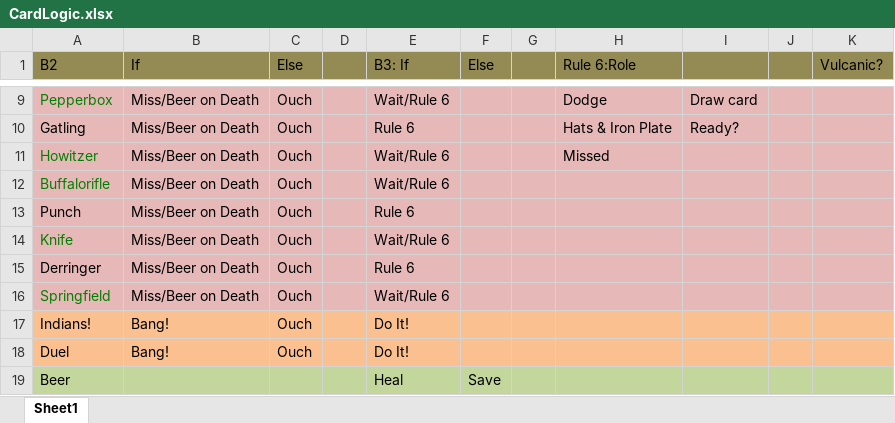
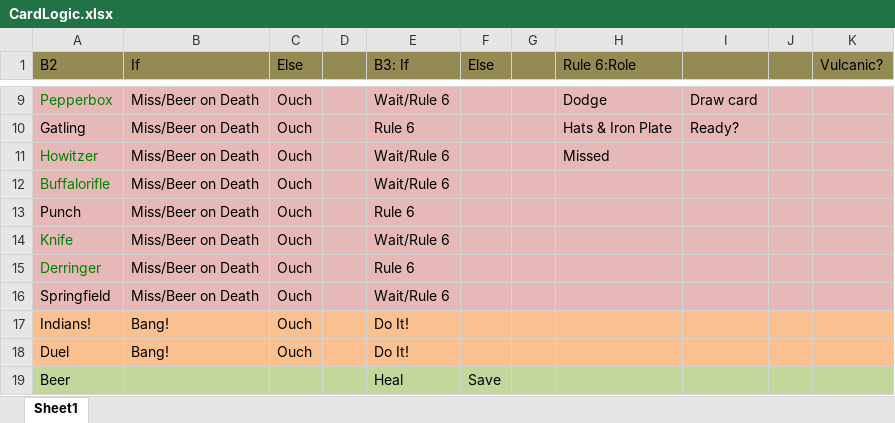
Before and after one commit to rquinnlv/btp, an Excel workbook: CardLogic.xlsx, sheet Sheet1, drawn as a sheet; only a part is shown, gaps mark what is left out; values as stored, in another font and other column widths than the file's, no borders; the diff names each change by its address in the sheet, - before the commit and + after, or states it on an @@ line.

```diff
--- a/CardLogic.xlsx (sheet Sheet1)
+++ b/CardLogic.xlsx (sheet Sheet1)
-A15 text colour: black
+A15 text colour: #008000
-A16 text colour: #008000
+A16 text colour: black
```
Also changed, not shown: 2 other files.
